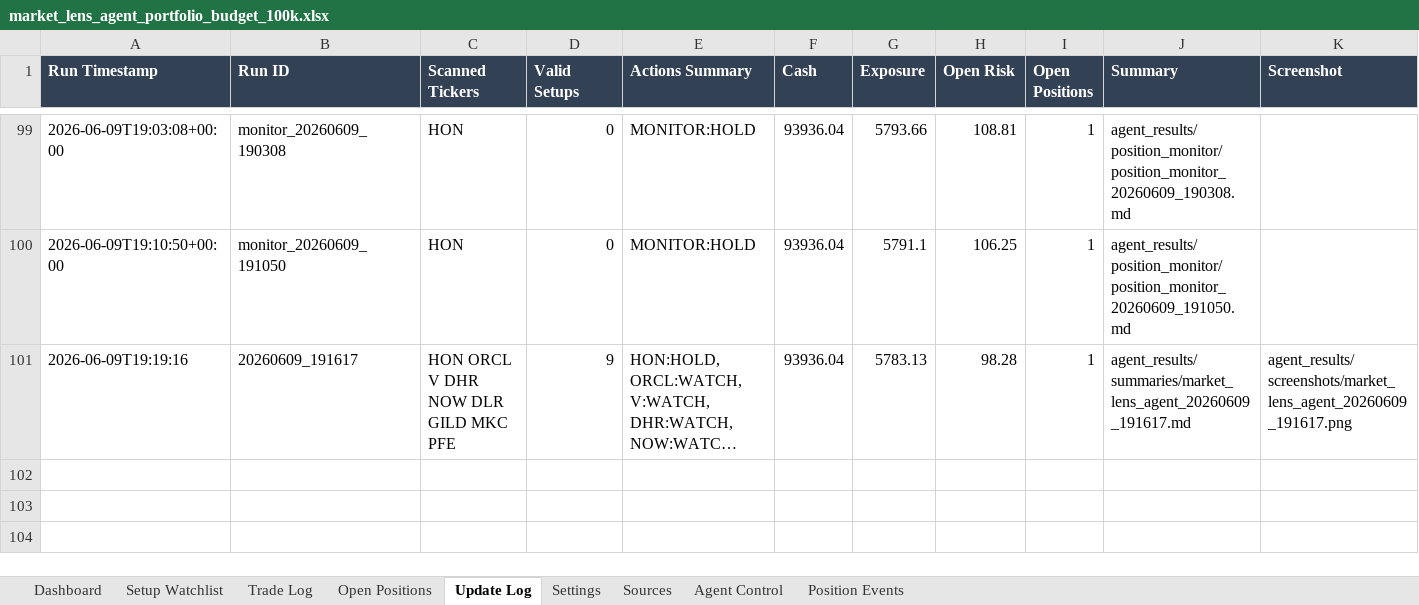
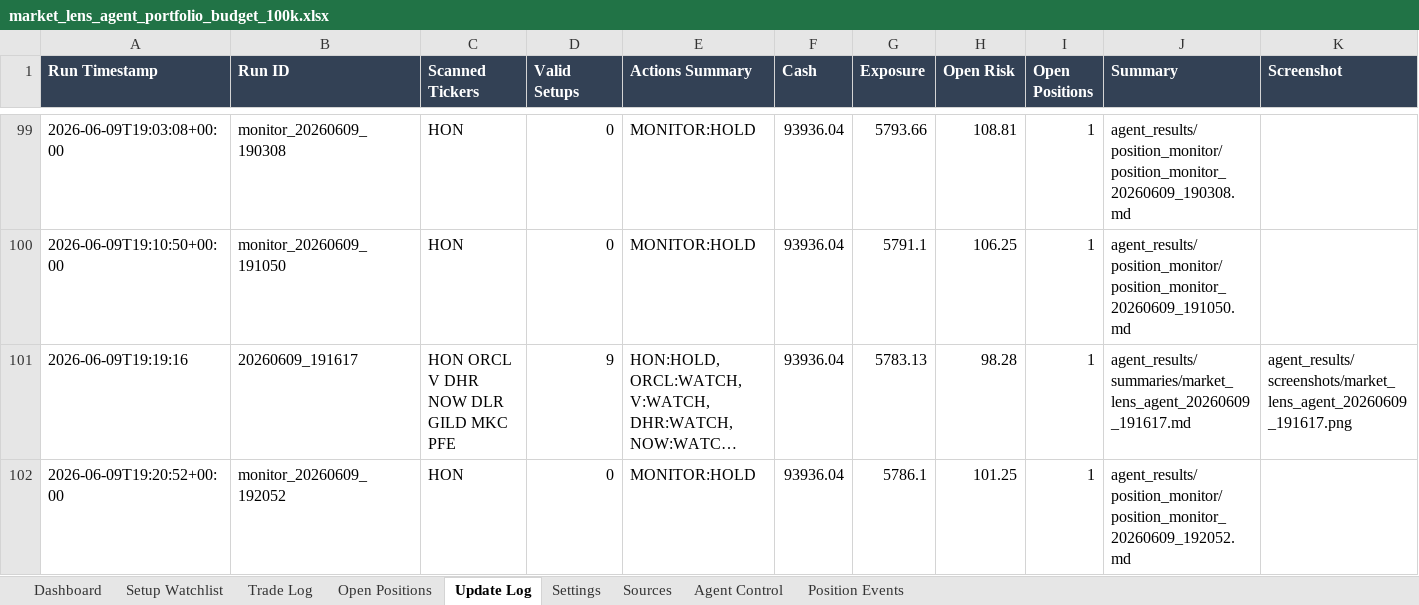
Before and after one commit to AviramDahan/market-lens-scanner, an Excel workbook: agent_tracker/market_lens_agent_portfolio_budget_100k.xlsx, sheet Update Log, drawn as a sheet; only a part is shown, gaps mark what is left out; long unchanged cells end in …; values as stored, in another font and other column widths than the file's, no borders; table styles not drawn; rows hold the shown columns only; the diff names each change by its address in the sheet, - before the commit and + after, or states it on an @@ line.

Commit message:
Update Market Lens position monitor

```diff
--- a/agent_tracker/market_lens_agent_portfolio_budget_100k.xlsx (sheet Update Log)
+++ b/agent_tracker/market_lens_agent_portfolio_budget_100k.xlsx (sheet Update Log)
+row 102: 2026-06-09T19:20:52+00:00 | monitor_20260609_192052 | HON | 0 | MONITOR:HOLD | 93936.04 | 5786.1 | 101.25 | 1 | agent_results/position_monitor/position_monitor_20260609_192052.md
```
Also changed, not shown: sheet Open Positions, 1 other file.
